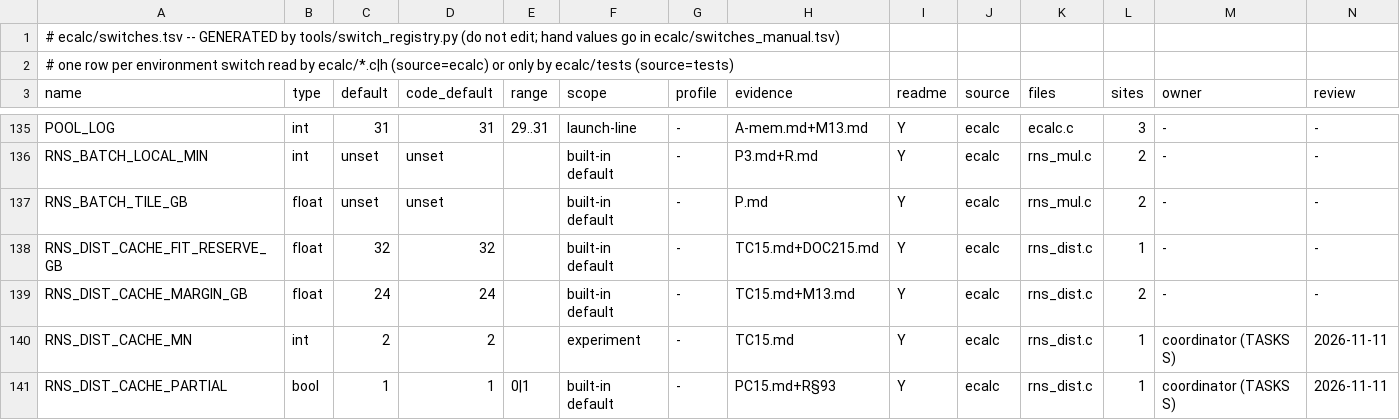
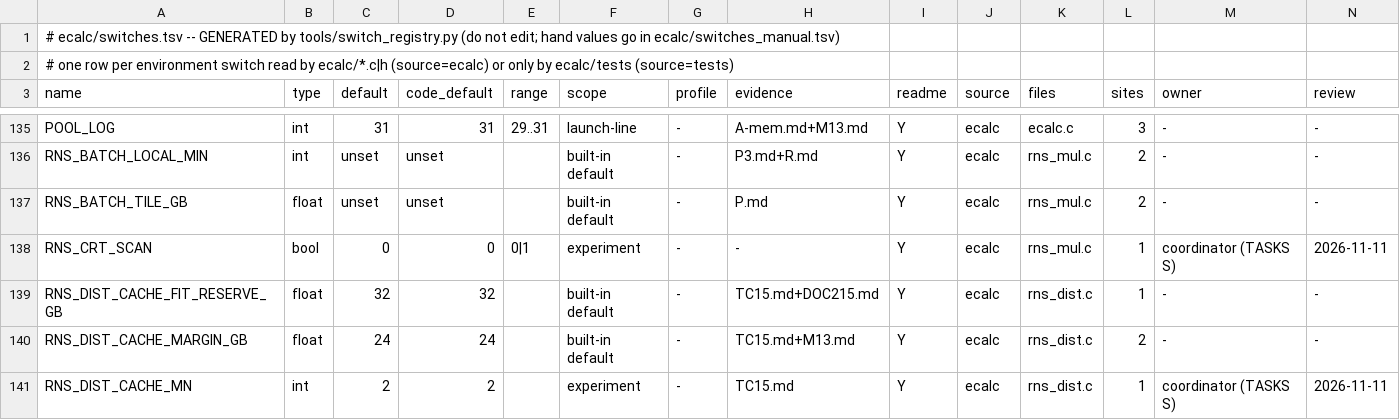
Before and after one commit to cecoppola/ntt, a TSV file: ecalc/switches.tsv, drawn as a sheet; only a part is shown, gaps mark what is left out; the shorter side is filled out with more unchanged rows; rows hold the shown columns only; the diff names each change by its address in the sheet, - before the commit and + after, or states it on an @@ line.

```diff
--- a/ecalc/switches.tsv
+++ b/ecalc/switches.tsv
+row 138: RNS_CRT_SCAN | bool | 0 | 0 | 0|1 | experiment | - | - | Y | ecalc | rns_mul.c | 1 | coordinator (TASKS S) | 2026-11-11
```
Also changed, not shown: ecalc/switches_manual.tsv, ecalc/switches_review.tsv, 2 other files.
